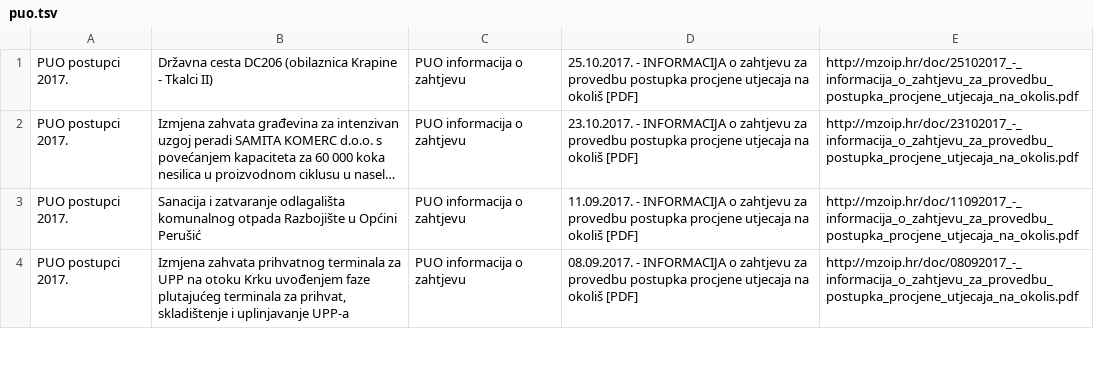
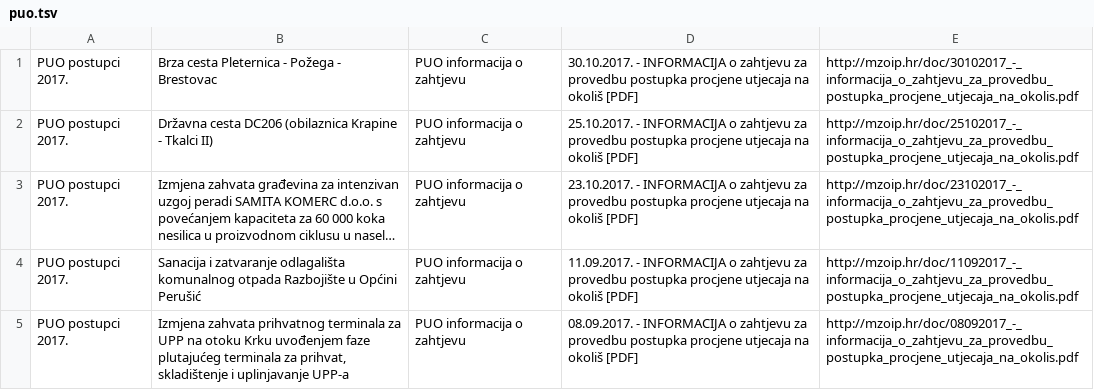
Before and after one commit to udruga-biom/puo-arhiva, a TSV file: puo.tsv, drawn as a sheet; only a part is shown; long unchanged cells end in …; the diff names each change by its address in the sheet, - before the commit and + after, or states it on an @@ line.

Commit message:
2017-10-30

```diff
--- a/puo.tsv
+++ b/puo.tsv
+row 1: PUO postupci 2017. | Brza cesta Pleternica - Požega - Brestovac | PUO informacija o zahtjevu | 30.10.2017. - INFORMACIJA o zahtjevu za provedbu postupka procjene utjecaja na okoliš [PDF] | http://mzoip.hr/doc/30102017_-_informacija_o_zahtjevu_za_provedbu_postupka_procjene_utjecaja_na_okolis.pdf
```
